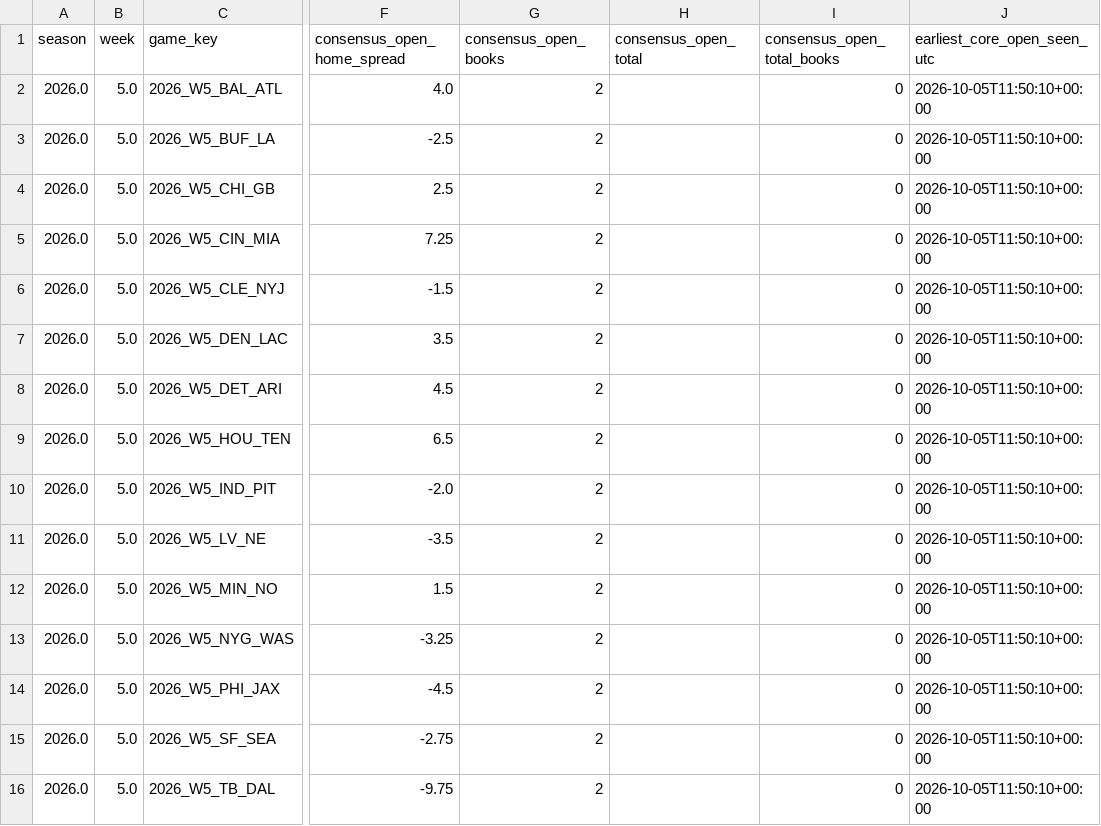
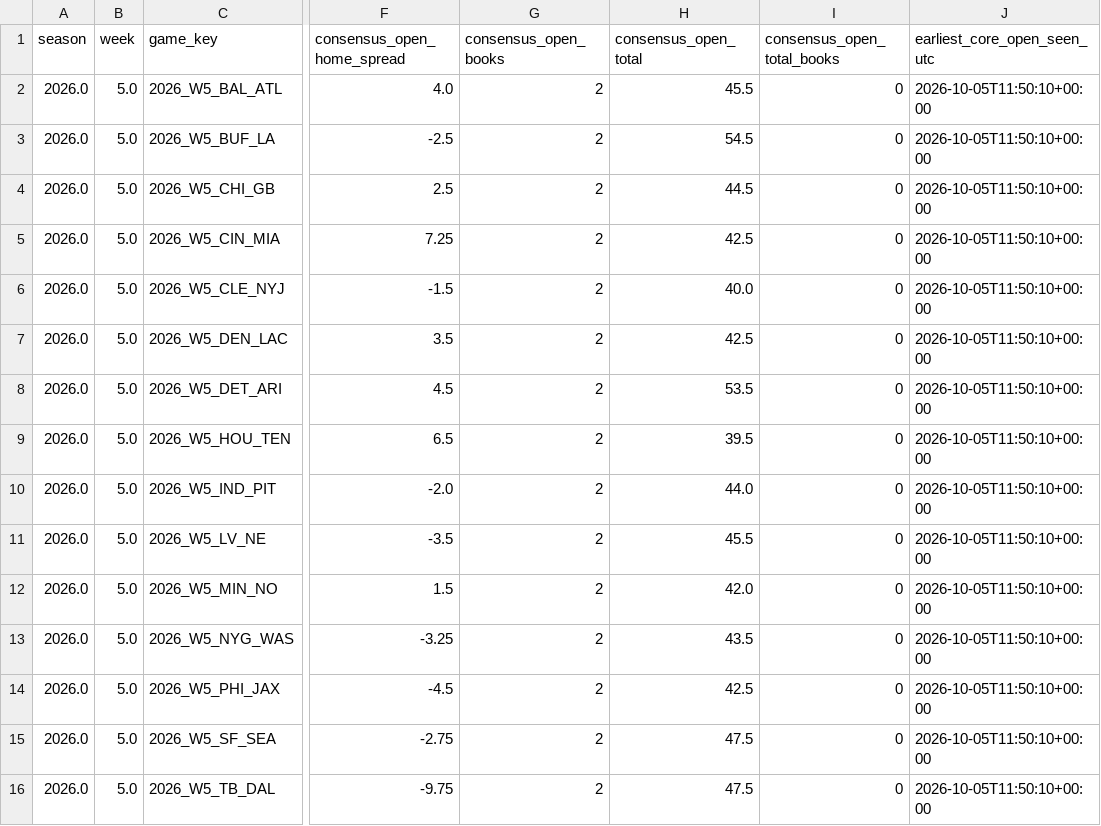
Before and after one commit to zgriesser-hue/-core-v2-nfl, a CSV file: current_openers.csv, drawn as a sheet; only a part is shown, gaps mark what is left out; the diff names each change by its address in the sheet, - before the commit and + after, or states it on an @@ line.

```diff
--- a/current_openers.csv
+++ b/current_openers.csv
-H2 (consensus_open_total): (empty)
+H2 (consensus_open_total): 45.5
-H3 (consensus_open_total): (empty)
+H3 (consensus_open_total): 54.5
-H4 (consensus_open_total): (empty)
+H4 (consensus_open_total): 44.5
-H5 (consensus_open_total): (empty)
+H5 (consensus_open_total): 42.5
-H6 (consensus_open_total): (empty)
+H6 (consensus_open_total): 40.0
-H7 (consensus_open_total): (empty)
+H7 (consensus_open_total): 42.5
-H8 (consensus_open_total): (empty)
+H8 (consensus_open_total): 53.5
-H9 (consensus_open_total): (empty)
+H9 (consensus_open_total): 39.5
-H10 (consensus_open_total): (empty)
+H10 (consensus_open_total): 44.0
-H11 (consensus_open_total): (empty)
+H11 (consensus_open_total): 45.5
-H12 (consensus_open_total): (empty)
+H12 (consensus_open_total): 42.0
-H13 (consensus_open_total): (empty)
+H13 (consensus_open_total): 43.5
-H14 (consensus_open_total): (empty)
+H14 (consensus_open_total): 42.5
-H15:H16 (consensus_open_total): (empty)
+H15:H16 (consensus_open_total): 47.5
```
Also changed, not shown: current_book_lines.csv, data/market/2026/week_05/book_openers.csv, 4 other files.
